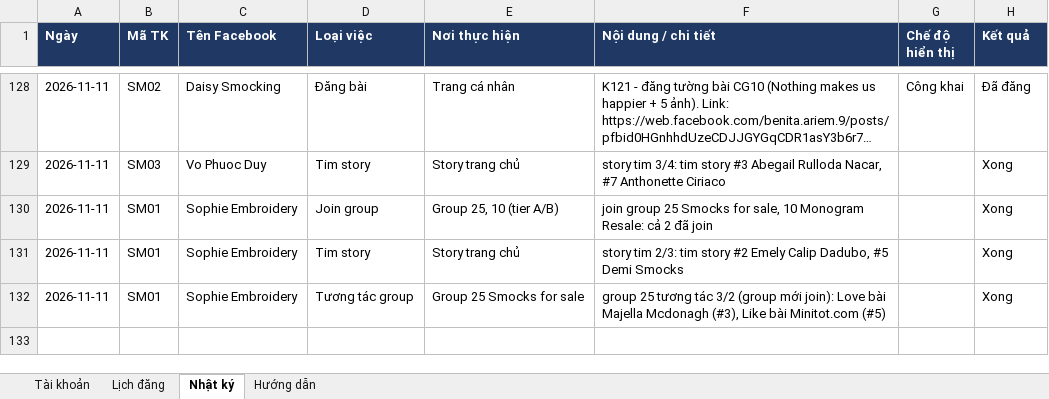
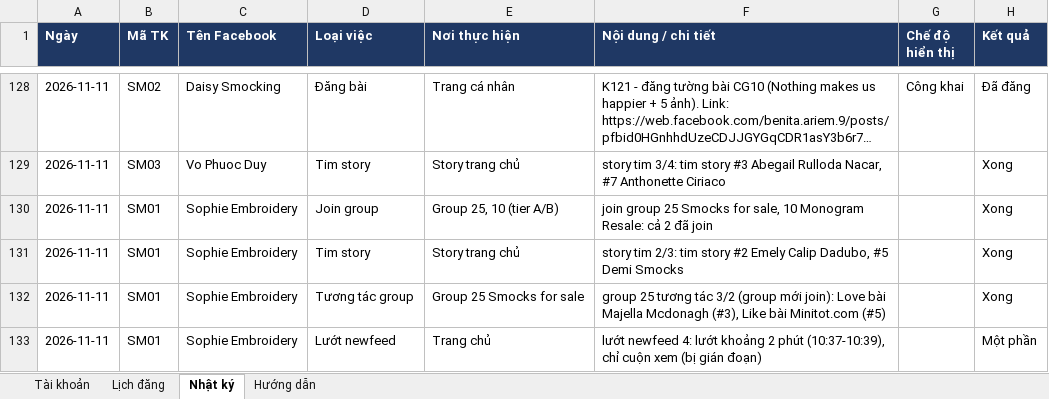
Before and after one commit to NguyenThuTrangz/quan-ly-facebook-sm, an Excel workbook: Quan-ly-Facebook-hang-ngay.xlsx, sheet Nhật ký, drawn as a sheet; only a part is shown, gaps mark what is left out; long unchanged cells end in …; values as stored, in another font and other column widths than the file's, no borders; the diff names each change by its address in the sheet, - before the commit and + after, or states it on an @@ line.

```diff
--- a/Quan-ly-Facebook-hang-ngay.xlsx (sheet Nhật ký)
+++ b/Quan-ly-Facebook-hang-ngay.xlsx (sheet Nhật ký)
+row 133: 2026-11-11 | SM01 | Sophie Embroidery | Lướt newfeed | Trang chủ | lướt newfeed 4: lướt khoảng 2 phút (10:37-10:39), chỉ cuộn xem (bị gián đoạn) |  | Một phần
```
Also changed, not shown: 3 other files.
